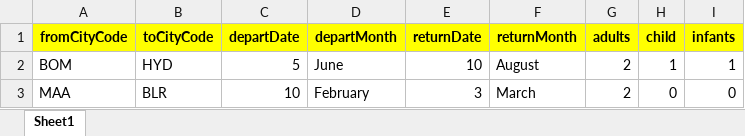
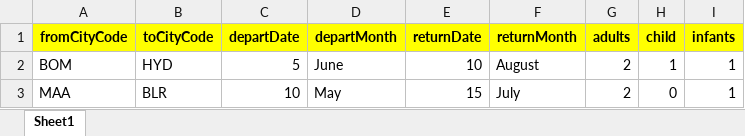
Before and after one commit to ckvenkat/travelwebsite, an Excel workbook: src/main/resources/com/spicejet/resources/SpiceJet_PassengerTravelDetails.xlsx, sheet Sheet1, drawn as a sheet; values as stored, in another font and other column widths than the file's, no borders; the diff names each change by its address in the sheet, - before the commit and + after, or states it on an @@ line.

```diff
--- a/src/main/resources/com/spicejet/resources/SpiceJet_PassengerTravelDetails.xlsx (sheet Sheet1)
+++ b/src/main/resources/com/spicejet/resources/SpiceJet_PassengerTravelDetails.xlsx (sheet Sheet1)
-D3 (departMonth): February
+D3 (departMonth): May
-E3 (returnDate): 3
+E3 (returnDate): 15
-F3 (returnMonth): March
+F3 (returnMonth): July
-I3 (infants): 0
+I3 (infants): 1
```
Also changed, not shown: 22 other files.
